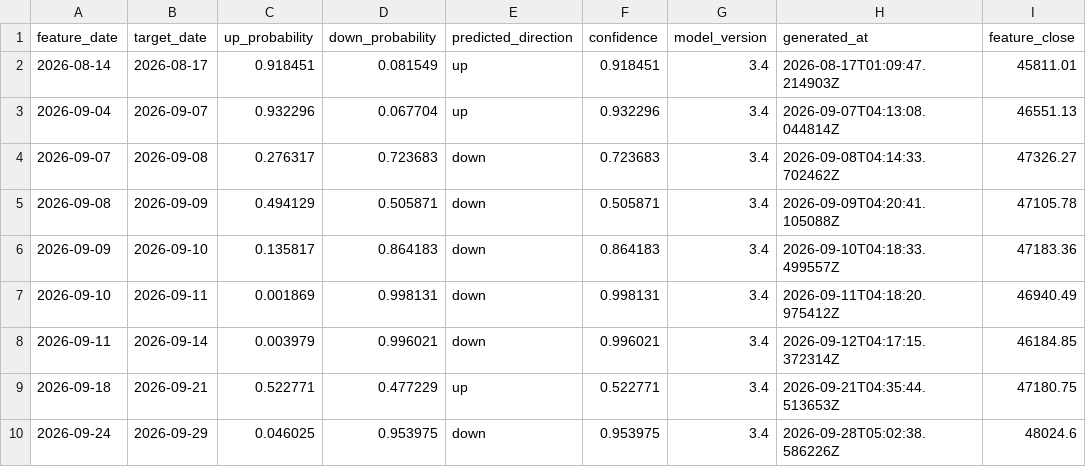
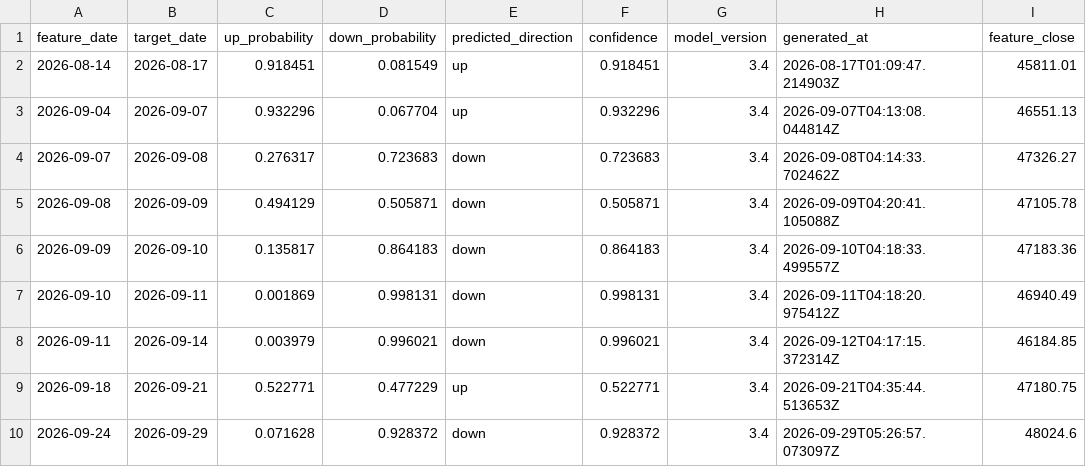
Before and after one commit to Skyripples/taiwan_stock_analysis_platform, a CSV file: data/history/prediction_history.csv, drawn as a sheet; only a part is shown; the diff names each change by its address in the sheet, - before the commit and + after, or states it on an @@ line.

```diff
--- a/data/history/prediction_history.csv
+++ b/data/history/prediction_history.csv
-C10 (up_probability): 0.046025
+C10 (up_probability): 0.071628
-D10 (down_probability): 0.953975
+D10 (down_probability): 0.928372
-F10 (confidence): 0.953975
+F10 (confidence): 0.928372
-H10 (generated_at): 2026-09-28T05:02:38.586226Z
+H10 (generated_at): 2026-09-29T05:26:57.073097Z
```
Also changed, not shown: data/history/market_daily.csv, data/history/signals_daily.csv, 35 other files.
